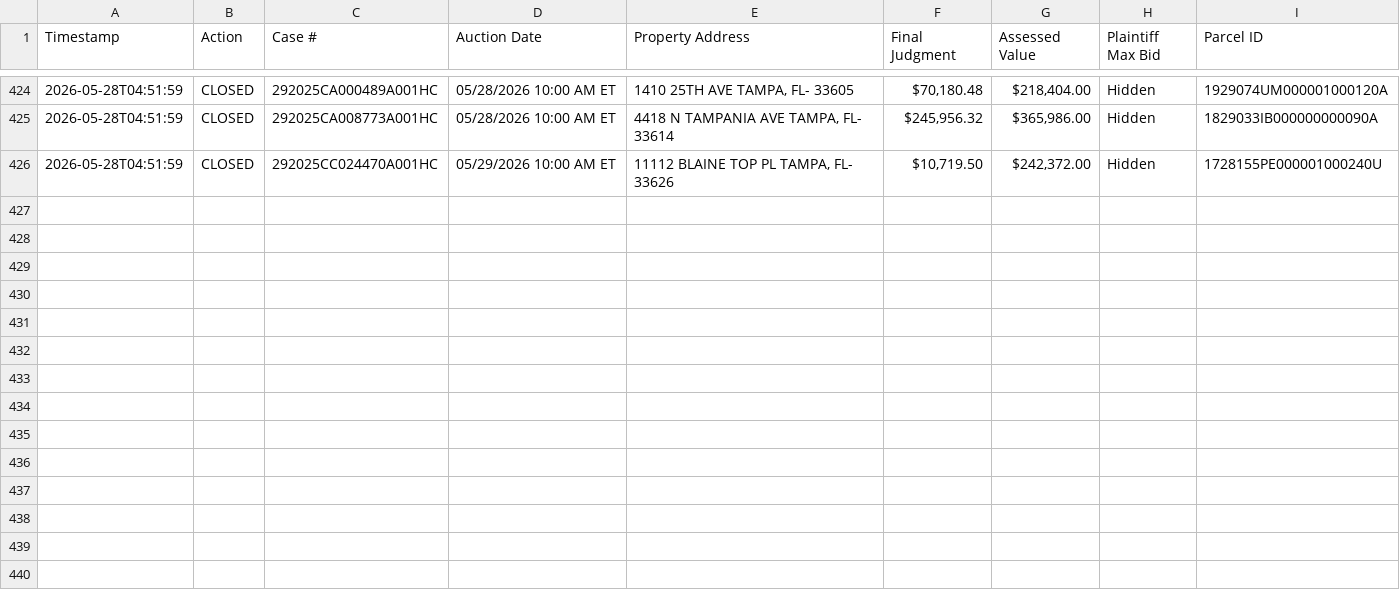
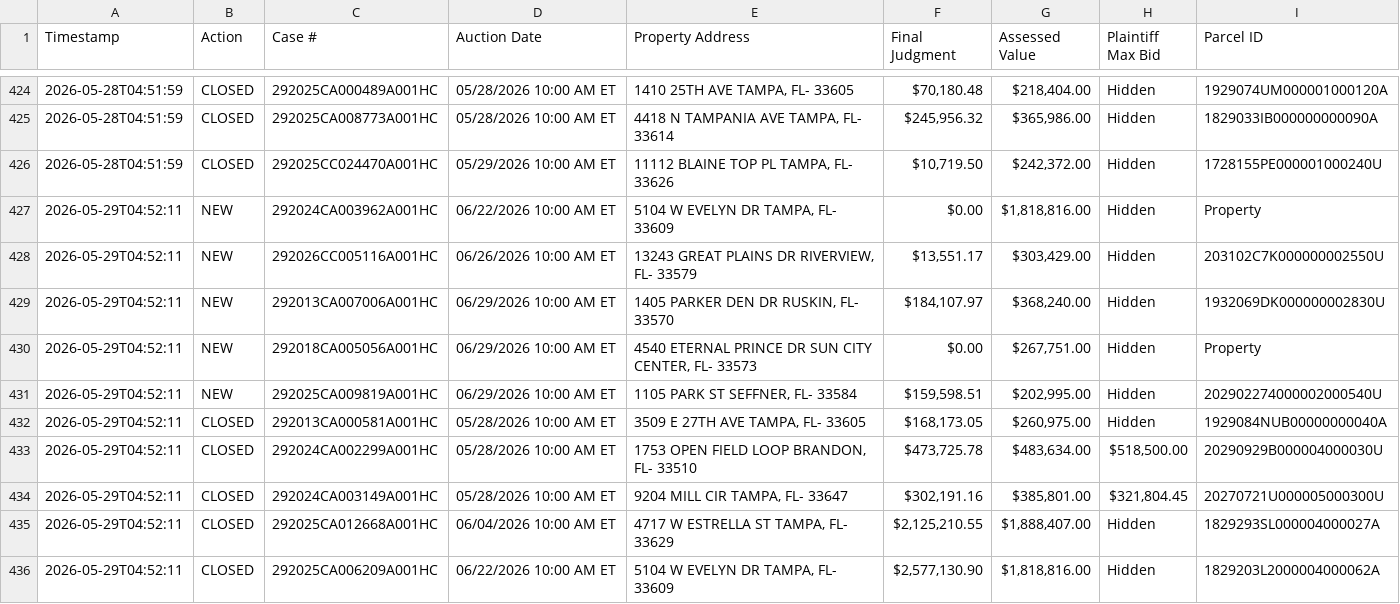
Before and after one commit to figlesias7/realforeclose-hillsborough, a CSV file: data/event_log.csv, drawn as a sheet; only a part is shown, gaps mark what is left out; the diff names each change by its address in the sheet, - before the commit and + after, or states it on an @@ line.

```diff
--- a/data/event_log.csv
+++ b/data/event_log.csv
+row 427: 2026-05-29T04:52:11 | NEW | 292024CA003962A001HC | 06/22/2026 10:00 AM ET | 5104 W EVELYN DR TAMPA, FL- 33609 | $0.00 | $1,818,816.00 | Hidden | Property
+row 428: 2026-05-29T04:52:11 | NEW | 292026CC005116A001HC | 06/26/2026 10:00 AM ET | 13243 GREAT PLAINS DR RIVERVIEW, FL- 33579 | $13,551.17 | $303,429.00 | Hidden | 203102C7K000000002550U
+row 429: 2026-05-29T04:52:11 | NEW | 292013CA007006A001HC | 06/29/2026 10:00 AM ET | 1405 PARKER DEN DR RUSKIN, FL- 33570 | $184,107.97 | $368,240.00 | Hidden | 1932069DK000000002830U
+row 430: 2026-05-29T04:52:11 | NEW | 292018CA005056A001HC | 06/29/2026 10:00 AM ET | 4540 ETERNAL PRINCE DR SUN CITY CENTER, FL- 33573 | $0.00 | $267,751.00 | Hidden | Property
+row 431: 2026-05-29T04:52:11 | NEW | 292025CA009819A001HC | 06/29/2026 10:00 AM ET | 1105 PARK ST SEFFNER, FL- 33584 | $159,598.51 | $202,995.00 | Hidden | 202902274000002000540U
+row 432: 2026-05-29T04:52:11 | CLOSED | 292013CA000581A001HC | 05/28/2026 10:00 AM ET | 3509 E 27TH AVE TAMPA, FL- 33605 | $168,173.05 | $260,975.00 | Hidden | 1929084NUB00000000040A
+row 433: 2026-05-29T04:52:11 | CLOSED | 292024CA002299A001HC | 05/28/2026 10:00 AM ET | 1753 OPEN FIELD LOOP BRANDON, FL- 33510 | $473,725.78 | $483,634.00 | $518,500.00 | 20290929B000004000030U
+row 434: 2026-05-29T04:52:11 | CLOSED | 292024CA003149A001HC | 05/28/2026 10:00 AM ET | 9204 MILL CIR TAMPA, FL- 33647 | $302,191.16 | $385,801.00 | $321,804.45 | 20270721U000005000300U
+row 435: 2026-05-29T04:52:11 | CLOSED | 292025CA012668A001HC | 06/04/2026 10:00 AM ET | 4717 W ESTRELLA ST TAMPA, FL- 33629 | $2,125,210.55 | $1,888,407.00 | Hidden | 1829293SL000004000027A
+row 436: 2026-05-29T04:52:11 | CLOSED | 292025CA006209A001HC | 06/22/2026 10:00 AM ET | 5104 W EVELYN DR TAMPA, FL- 33609 | $2,577,130.90 | $1,818,816.00 | Hidden | 1829203L2000004000062A
```
Also changed, not shown: data/all_seen.csv, 3 other files.
